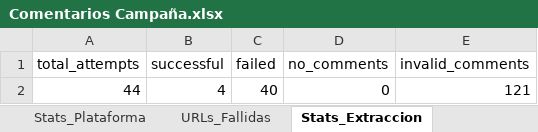
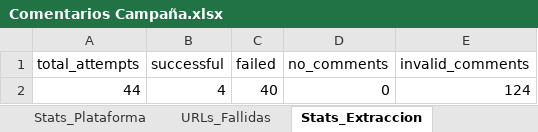
Before and after one commit to sociallisteningalpina-lang/Emochis, an Excel workbook: Comentarios Campaña.xlsx, sheet Stats_Extraccion, drawn as a sheet; values as stored, in another font and other column widths than the file's, no borders; the diff names each change by its address in the sheet, - before the commit and + after, or states it on an @@ line.

```diff
--- a/Comentarios Campaña.xlsx (sheet Stats_Extraccion)
+++ b/Comentarios Campaña.xlsx (sheet Stats_Extraccion)
-E2 (invalid_comments): 121
+E2 (invalid_comments): 124
```
